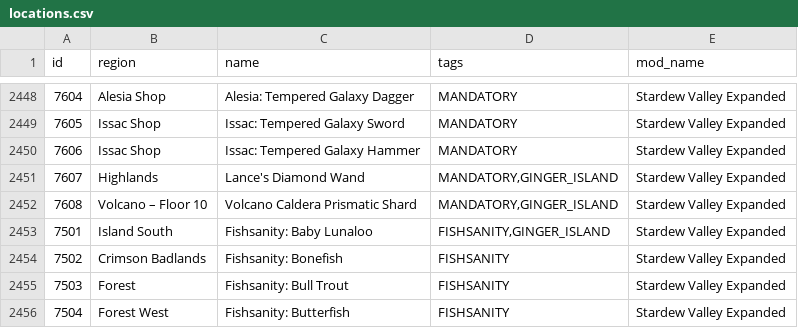
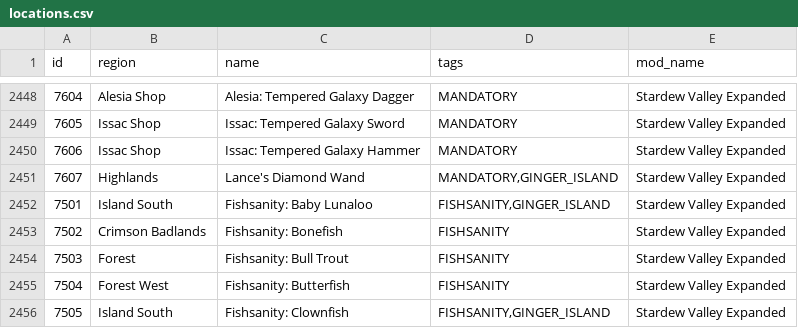
Before and after one commit to EmilyV99/Archipelago, a CSV file: worlds/stardew_valley/data/locations.csv, drawn as a sheet; only a part is shown, gaps mark what is left out; the shorter side is filled out with more unchanged rows; the diff names each change by its address in the sheet, - before the commit and + after, or states it on an @@ line.

```diff
--- a/worlds/stardew_valley/data/locations.csv
+++ b/worlds/stardew_valley/data/locations.csv
-row 2452: 7608 | Volcano – Floor 10 | Volcano Caldera Prismatic Shard | MANDATORY,GINGER_ISLAND | Stardew Valley Expanded
```
Also changed, not shown: 7 other files.
